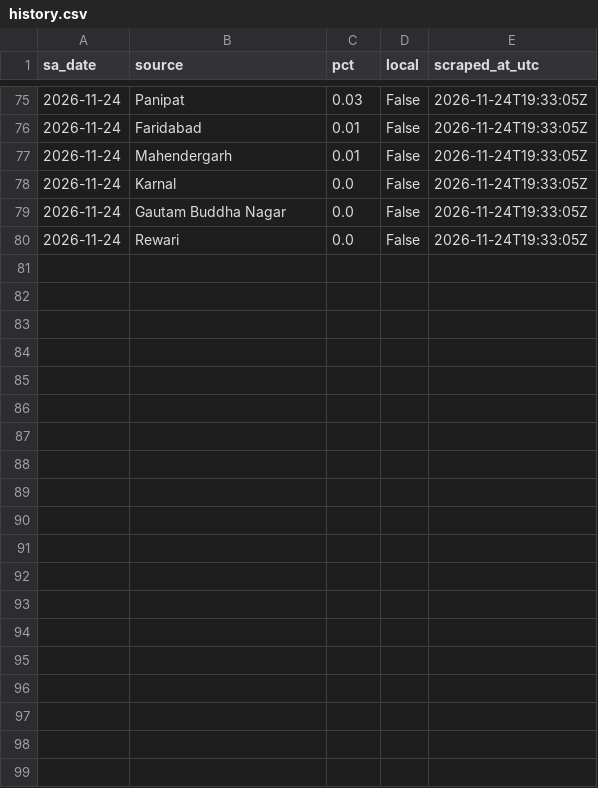
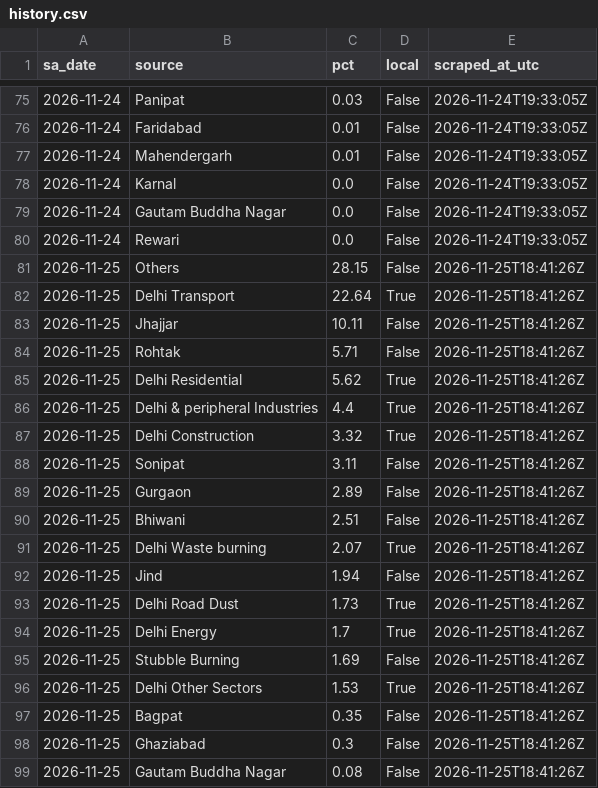
Before and after one commit to mrafiuddin50/ews-scraper, a CSV file: data/dss/history.csv, drawn as a sheet; only a part is shown, gaps mark what is left out; the diff covers the shown part only.

```diff
--- a/data/dss/history.csv
+++ b/data/dss/history.csv
@@ -80 +80,20 @@ sa_date,source,pct,local,scraped_at_utc
 2026-11-24,Rewari,0.0,False,2026-11-24T19:33:05Z
+2026-11-25,Others,28.15,False,2026-11-25T18:41:26Z
+2026-11-25,Delhi Transport,22.64,True,2026-11-25T18:41:26Z
+2026-11-25,Jhajjar,10.11,False,2026-11-25T18:41:26Z
+2026-11-25,Rohtak,5.71,False,2026-11-25T18:41:26Z
+2026-11-25,Delhi Residential,5.62,True,2026-11-25T18:41:26Z
+2026-11-25,Delhi & peripheral Industries,4.4,True,2026-11-25T18:41:26Z
+2026-11-25,Delhi Construction,3.32,True,2026-11-25T18:41:26Z
+2026-11-25,Sonipat,3.11,False,2026-11-25T18:41:26Z
+2026-11-25,Gurgaon,2.89,False,2026-11-25T18:41:26Z
+2026-11-25,Bhiwani,2.51,False,2026-11-25T18:41:26Z
+2026-11-25,Delhi Waste burning,2.07,True,2026-11-25T18:41:26Z
+2026-11-25,Jind,1.94,False,2026-11-25T18:41:26Z
+2026-11-25,Delhi Road Dust,1.73,True,2026-11-25T18:41:26Z
+2026-11-25,Delhi Energy,1.7,True,2026-11-25T18:41:26Z
+2026-11-25,Stubble Burning,1.69,False,2026-11-25T18:41:26Z
+2026-11-25,Delhi Other Sectors,1.53,True,2026-11-25T18:41:26Z
+2026-11-25,Bagpat,0.35,False,2026-11-25T18:41:26Z
+2026-11-25,Ghaziabad,0.3,False,2026-11-25T18:41:26Z
+2026-11-25,Gautam Buddha Nagar,0.08,False,2026-11-25T18:41:26Z
```
Also changed, not shown: 9 added rows elsewhere in this file, data/dss/daily_summary.csv, data/dss_page/stubble_daily.csv, 11 other files.
